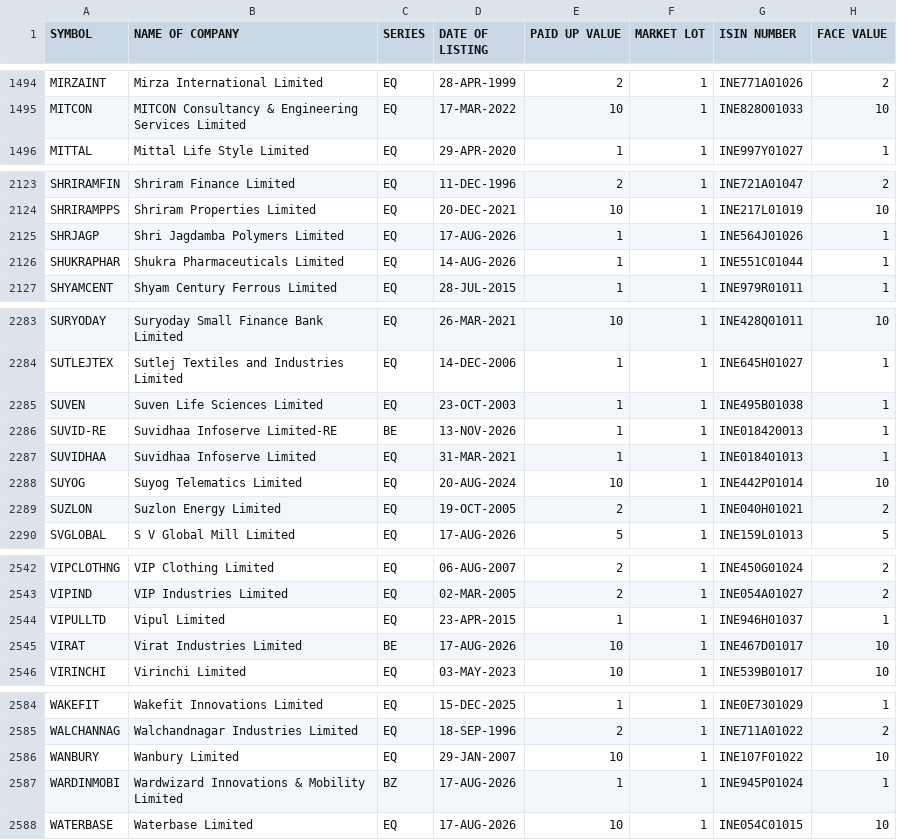
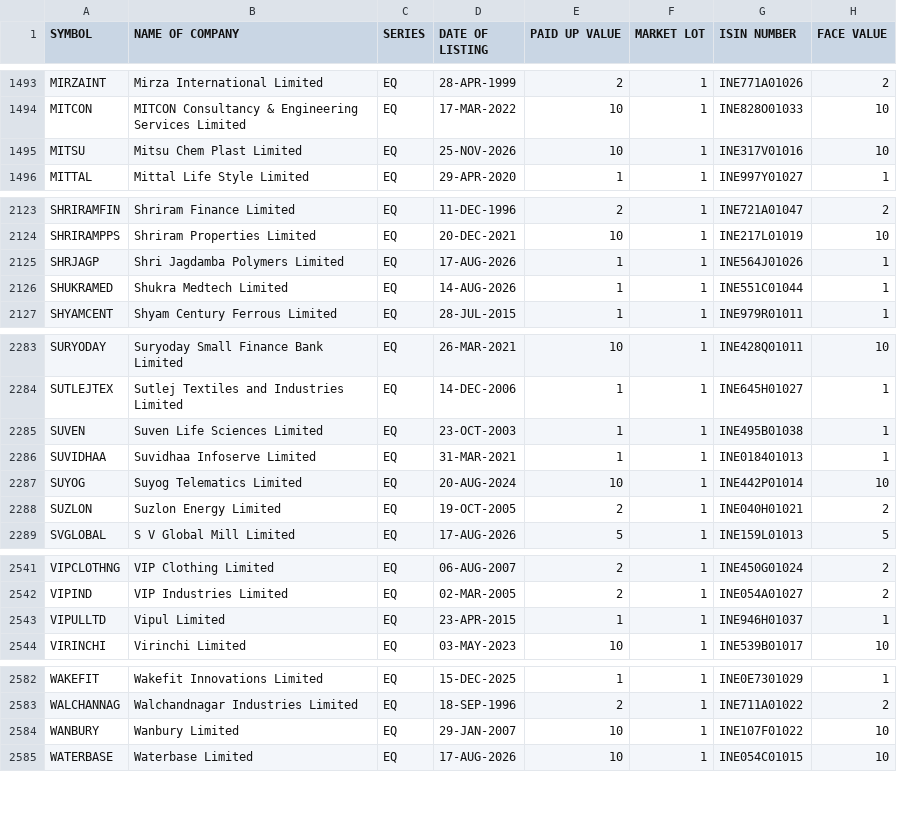
Before and after one commit to bhalekarabhijit/alphabets, a CSV file: EQUITY_L.csv, drawn as a sheet; only a part is shown, gaps mark what is left out; the diff covers the shown part only.

```diff
--- a/EQUITY_L.csv
+++ b/EQUITY_L.csv
@@ -1495,2 +1494,3 @@ MIRZAINT,Mirza International Limited,EQ,28-APR-1999,2,1,INE771A01026,2
 MITCON,MITCON Consultancy & Engineering Services Limited,EQ,17-MAR-2022,10,1,INE828O01033,10
+MITSU,Mitsu Chem Plast Limited,EQ,25-NOV-2026,10,1,INE317V01016,10
 MITTAL,Mittal Life Style Limited,EQ,29-APR-2020,1,1,INE997Y01027,1
@@ -2125,3 +2125,3 @@ SHRIRAMPPS,Shriram Properties Limited,EQ,20-DEC-2021,10,1,INE217L01019,10
 SHRJAGP,Shri Jagdamba Polymers Limited,EQ,17-AUG-2026,1,1,INE564J01026,1
-SHUKRAPHAR,Shukra Pharmaceuticals Limited,EQ,14-AUG-2026,1,1,INE551C01044,1
+SHUKRAMED,Shukra Medtech Limited,EQ,14-AUG-2026,1,1,INE551C01044,1
 SHYAMCENT,Shyam Century Ferrous Limited,EQ,28-JUL-2015,1,1,INE979R01011,1
@@ -2285,3 +2285,2 @@ SUTLEJTEX,Sutlej Textiles and Industries Limited,EQ,14-DEC-2006,1,1,INE645H01027
 SUVEN,Suven Life Sciences Limited,EQ,23-OCT-2003,1,1,INE495B01038,1
-SUVID-RE,Suvidhaa Infoserve Limited-RE,BE,13-NOV-2026,1,1,INE018420013,1
 SUVIDHAA,Suvidhaa Infoserve Limited,EQ,31-MAR-2021,1,1,INE018401013,1
@@ -2544,3 +2543,2 @@ VIPIND,VIP Industries Limited,EQ,02-MAR-2005,2,1,INE054A01027,2
 VIPULLTD,Vipul Limited,EQ,23-APR-2015,1,1,INE946H01037,1
-VIRAT,Virat Industries Limited,BE,17-AUG-2026,10,1,INE467D01017,10
 VIRINCHI,Virinchi Limited,EQ,03-MAY-2023,10,1,INE539B01017,10
@@ -2586,3 +2584,2 @@ WALCHANNAG,Walchandnagar Industries Limited,EQ,18-SEP-1996,2,1,INE711A01022,2
 WANBURY,Wanbury Limited,EQ,29-JAN-2007,10,1,INE107F01022,10
-WARDINMOBI,Wardwizard Innovations & Mobility Limited,BZ,17-AUG-2026,1,1,INE945P01024,1
 WATERBASE,Waterbase Limited,EQ,17-AUG-2026,10,1,INE054C01015,10
```
Also changed, not shown: 2 added rows, 3 removed rows and 27 edited cells elsewhere in this file.
